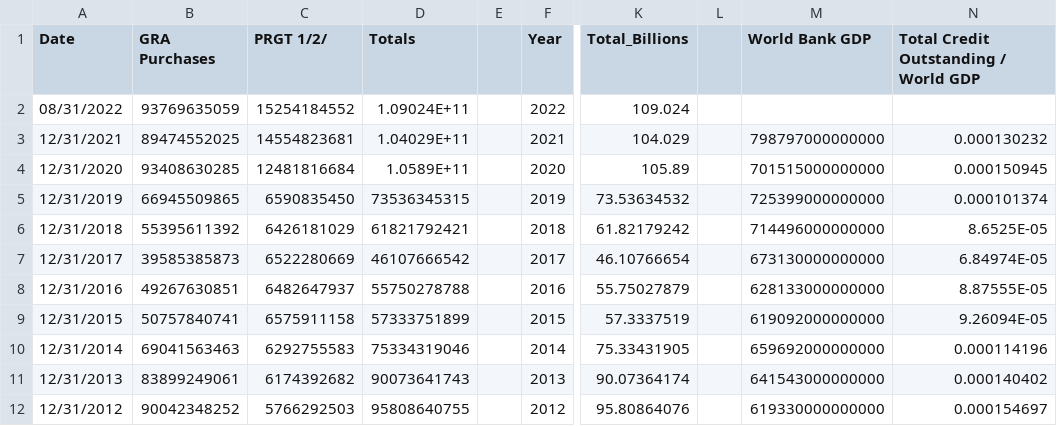
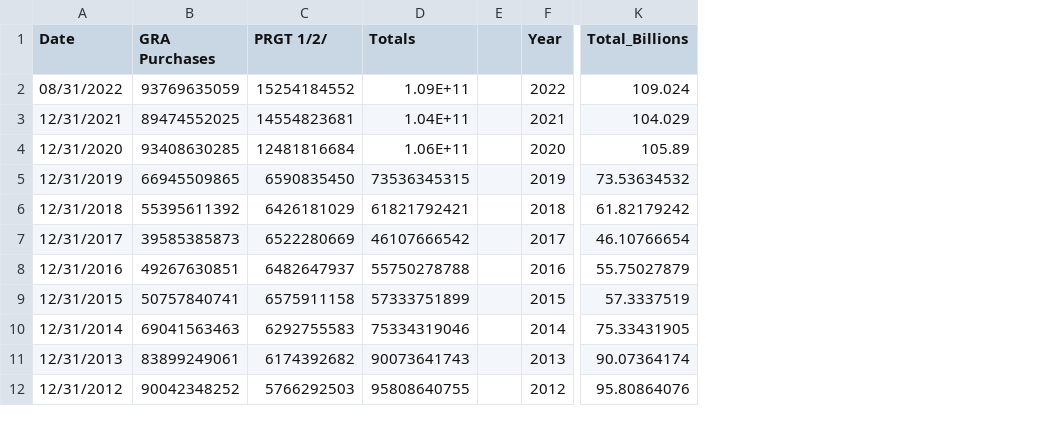
Before and after one commit to r-volo/r-volo.github.io, a CSV file: data_IMF_creditOutstanding (2).csv, drawn as a sheet; only a part is shown, gaps mark what is left out; the diff names each change by its address in the sheet, - before the commit and + after, or states it on an @@ line.

```diff
--- a/data_IMF_creditOutstanding (2).csv
+++ b/data_IMF_creditOutstanding (2).csv
-column L, empty
-column M (World Bank GDP), rows 3-12: 798797000000000 | 701515000000000 | 725399000000000 | 714496000000000 | 673130000000000 | 628133000000000 | 619092000000000 | 659692000000000 | 641543000000000 | 619330000000000
-column N, rows 1-12: Total Credit Outstanding / World GDP |  | 0.000130232 | 0.000150945 | 0.000101374 | 8.6525E-05 | 6.84974E-05 | 8.87555E-05 | 9.26094E-05 | 0.000114196 | 0.000140402 | 0.000154697
-D2 (Totals): 1.09024E+11
+D2 (Totals): 1.09E+11
-D3 (Totals): 1.04029E+11
+D3 (Totals): 1.04E+11
-D4 (Totals): 1.0589E+11
+D4 (Totals): 1.06E+11
```
Also changed, not shown: 1 other file.
